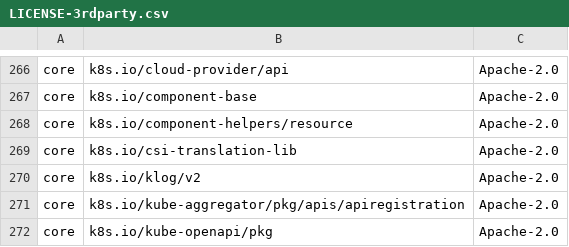
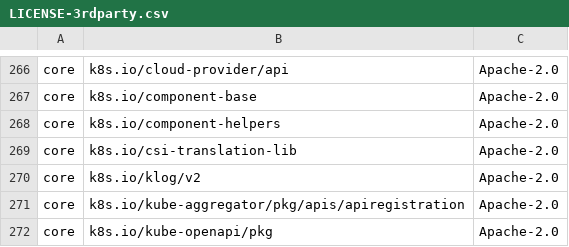
Before and after one commit to DataDog/datadog-operator, a CSV file: LICENSE-3rdparty.csv, drawn as a sheet; only a part is shown, gaps mark what is left out.

Commit message:
Update generated dependency licenses

```diff
--- a/LICENSE-3rdparty.csv
+++ b/LICENSE-3rdparty.csv
@@ -267,3 +267,3 @@ core,k8s.io/cloud-provider/api,Apache-2.0
 core,k8s.io/component-base,Apache-2.0
-core,k8s.io/component-helpers/resource,Apache-2.0
+core,k8s.io/component-helpers,Apache-2.0
 core,k8s.io/csi-translation-lib,Apache-2.0
```
